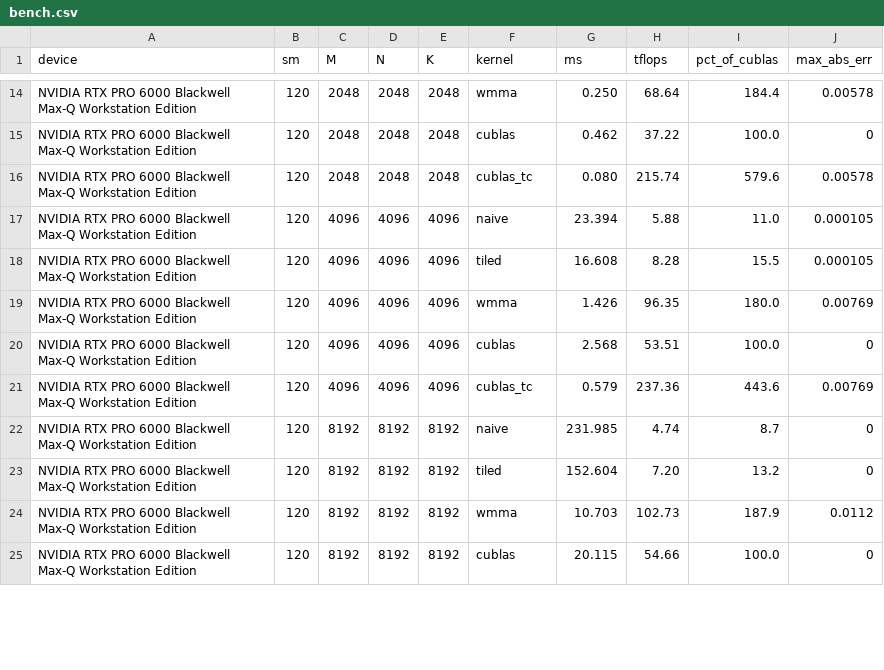
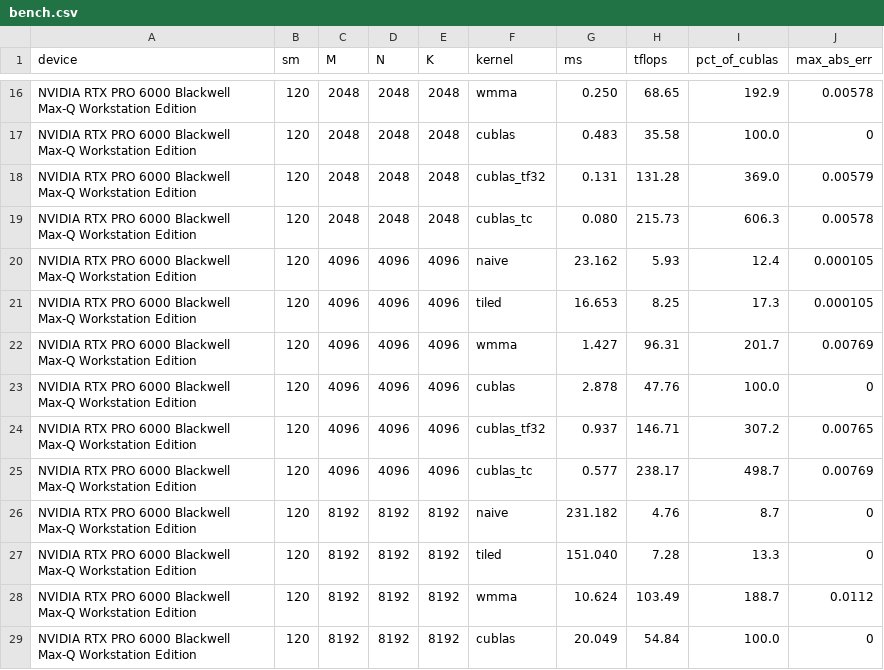
Before and after one commit to waynehacking8/blackwell-tensorcore-kernels, a CSV file: results/bench.csv, drawn as a sheet; only a part is shown, gaps mark what is left out; the diff covers the shown part only.

Commit message:
feat: TF32 Tensor Core baseline + precision ladder + polished charts in README
Add cublas_tf32 (cublasGemmEx FP32-in/TF32-compute/TC) as the middle rung between FP32-CUDA-core and FP16-TC. Full sweep: throughput strictly monotone FP32<TF32<FP16 (54.8<152.7<229.2 @8192); TF32==FP16 error (both 10-bit mantissa, verified mean+max). Rewrote plot.py for publication-quality charts (throughput-vs-size, %-of-cuBLAS-TC, throughput bar); embedded all three in README. Honest measurement-status note: sm_90/H100 line NOT populated (no H100 here; can't run sm_90 on sm_120, won't fabricate); precision ladder is the same-card comparison in its place. VALIDATION updated with ladder + TF32-vs-FP16 mantissa explanation.

```diff
--- a/results/bench.csv
+++ b/results/bench.csv
@@ -14,12 +16,14 @@ device,sm,M,N,K,kernel,ms,tflops,pct_of_cublas,max_abs_err
-"NVIDIA RTX PRO 6000 Blackwell Max-Q Workstation Edition",120,2048,2048,2048,wmma,0.250,68.64,184.4,0.00578
-"NVIDIA RTX PRO 6000 Blackwell Max-Q Workstation Edition",120,2048,2048,2048,cublas,0.462,37.22,100.0,0
-"NVIDIA RTX PRO 6000 Blackwell Max-Q Workstation Edition",120,2048,2048,2048,cublas_tc,0.080,215.74,579.6,0.00578
-"NVIDIA RTX PRO 6000 Blackwell Max-Q Workstation Edition",120,4096,4096,4096,naive,23.394,5.88,11.0,0.000105
-"NVIDIA RTX PRO 6000 Blackwell Max-Q Workstation Edition",120,4096,4096,4096,tiled,16.608,8.28,15.5,0.000105
-"NVIDIA RTX PRO 6000 Blackwell Max-Q Workstation Edition",120,4096,4096,4096,wmma,1.426,96.35,180.0,0.00769
-"NVIDIA RTX PRO 6000 Blackwell Max-Q Workstation Edition",120,4096,4096,4096,cublas,2.568,53.51,100.0,0
-"NVIDIA RTX PRO 6000 Blackwell Max-Q Workstation Edition",120,4096,4096,4096,cublas_tc,0.579,237.36,443.6,0.00769
-"NVIDIA RTX PRO 6000 Blackwell Max-Q Workstation Edition",120,8192,8192,8192,naive,231.985,4.74,8.7,0
-"NVIDIA RTX PRO 6000 Blackwell Max-Q Workstation Edition",120,8192,8192,8192,tiled,152.604,7.20,13.2,0
-"NVIDIA RTX PRO 6000 Blackwell Max-Q Workstation Edition",120,8192,8192,8192,wmma,10.703,102.73,187.9,0.0112
-"NVIDIA RTX PRO 6000 Blackwell Max-Q Workstation Edition",120,8192,8192,8192,cublas,20.115,54.66,100.0,0
+"NVIDIA RTX PRO 6000 Blackwell Max-Q Workstation Edition",120,2048,2048,2048,wmma,0.250,68.65,192.9,0.00578
+"NVIDIA RTX PRO 6000 Blackwell Max-Q Workstation Edition",120,2048,2048,2048,cublas,0.483,35.58,100.0,0
+"NVIDIA RTX PRO 6000 Blackwell Max-Q Workstation Edition",120,2048,2048,2048,cublas_tf32,0.131,131.28,369.0,0.00579
+"NVIDIA RTX PRO 6000 Blackwell Max-Q Workstation Edition",120,2048,2048,2048,cublas_tc,0.080,215.73,606.3,0.00578
+"NVIDIA RTX PRO 6000 Blackwell Max-Q Workstation Edition",120,4096,4096,4096,naive,23.162,5.93,12.4,0.000105
+"NVIDIA RTX PRO 6000 Blackwell Max-Q Workstation Edition",120,4096,4096,4096,tiled,16.653,8.25,17.3,0.000105
+"NVIDIA RTX PRO 6000 Blackwell Max-Q Workstation Edition",120,4096,4096,4096,wmma,1.427,96.31,201.7,0.00769
+"NVIDIA RTX PRO 6000 Blackwell Max-Q Workstation Edition",120,4096,4096,4096,cublas,2.878,47.76,100.0,0
+"NVIDIA RTX PRO 6000 Blackwell Max-Q Workstation Edition",120,4096,4096,4096,cublas_tf32,0.937,146.71,307.2,0.00765
+"NVIDIA RTX PRO 6000 Blackwell Max-Q Workstation Edition",120,4096,4096,4096,cublas_tc,0.577,238.17,498.7,0.00769
+"NVIDIA RTX PRO 6000 Blackwell Max-Q Workstation Edition",120,8192,8192,8192,naive,231.182,4.76,8.7,0
+"NVIDIA RTX PRO 6000 Blackwell Max-Q Workstation Edition",120,8192,8192,8192,tiled,151.040,7.28,13.3,0
+"NVIDIA RTX PRO 6000 Blackwell Max-Q Workstation Edition",120,8192,8192,8192,wmma,10.624,103.49,188.7,0.0112
+"NVIDIA RTX PRO 6000 Blackwell Max-Q Workstation Edition",120,8192,8192,8192,cublas,20.049,54.84,100.0,0
```
Also changed, not shown: 3 added rows and 31 edited cells elsewhere in this file, 10 other files.
